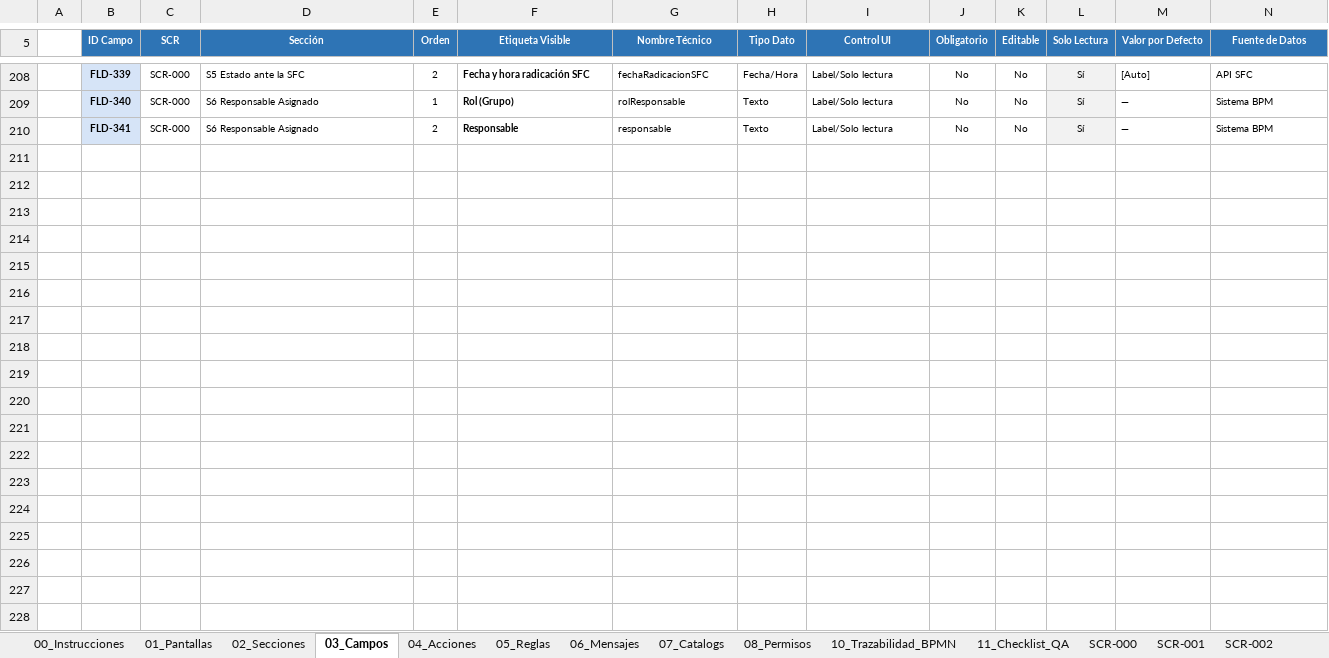
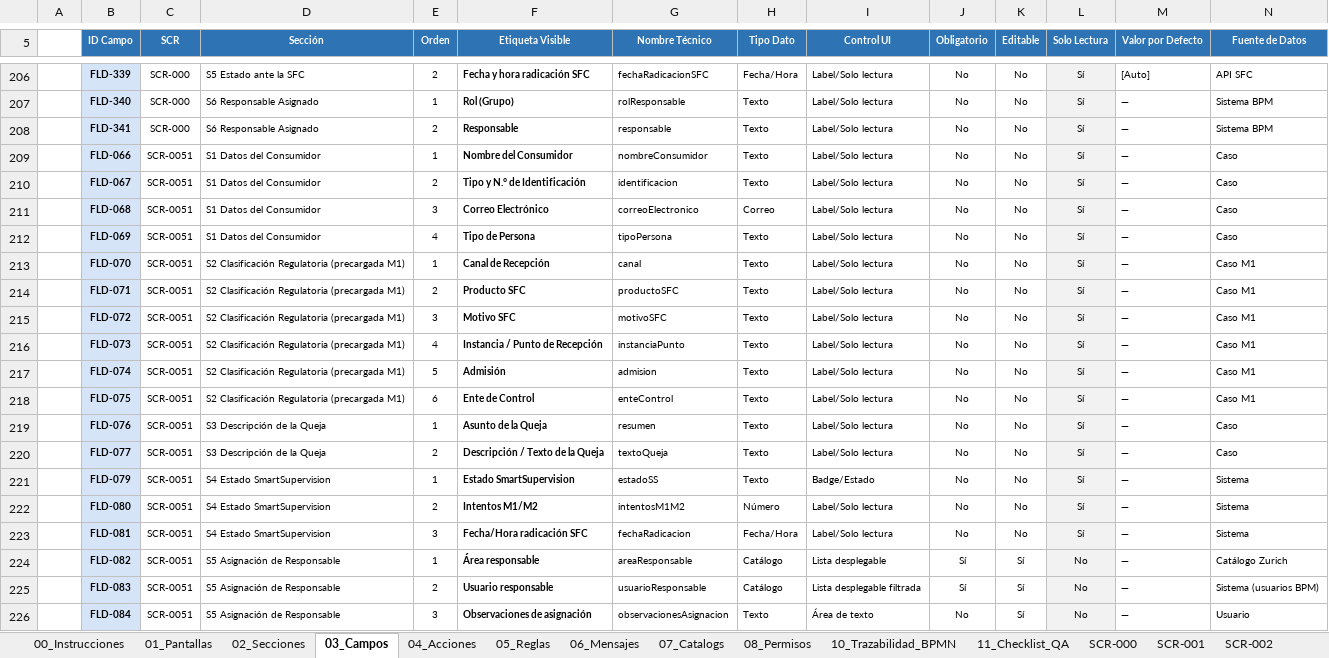
Before and after one commit to darthzulder/CLAUDEPM4Copia, an Excel workbook: pm4-app/insumos/Anexo02_Mockups_TOBE_QuejaDirectas_v3_0.xlsx, sheet 03_Campos, drawn as a sheet; only a part is shown, gaps mark what is left out; values as stored, in another font and other column widths than the file's, no borders; rows hold the shown columns only; the diff covers the shown part only; the diff names each change by its address in the sheet, - before the commit and + after, or states it on an @@ line.

```diff
--- a/pm4-app/insumos/Anexo02_Mockups_TOBE_QuejaDirectas_v3_0.xlsx (sheet 03_Campos)
+++ b/pm4-app/insumos/Anexo02_Mockups_TOBE_QuejaDirectas_v3_0.xlsx (sheet 03_Campos)
+row 209:  | FLD-066 | SCR-0051 | S1 Datos del Consumidor | 1 | Nombre del Consumidor | nombreConsumidor | Texto | Label/Solo lectura | No | No | Sí | — | Caso
+row 210:  | FLD-067 | SCR-0051 | S1 Datos del Consumidor | 2 | Tipo y N.° de Identificación | identificacion | Texto | Label/Solo lectura | No | No | Sí | — | Caso
+row 211:  | FLD-068 | SCR-0051 | S1 Datos del Consumidor | 3 | Correo Electrónico | correoElectronico | Correo | Label/Solo lectura | No | No | Sí | — | Caso
+row 212:  | FLD-069 | SCR-0051 | S1 Datos del Consumidor | 4 | Tipo de Persona | tipoPersona | Texto | Label/Solo lectura | No | No | Sí | — | Caso
+row 213:  | FLD-070 | SCR-0051 | S2 Clasificación Regulatoria (precargada M1) | 1 | Canal de Recepción | canal | Texto | Label/Solo lectura | No | No | Sí | — | Caso M1
+row 214:  | FLD-071 | SCR-0051 | S2 Clasificación Regulatoria (precargada M1) | 2 | Producto SFC | productoSFC | Texto | Label/Solo lectura | No | No | Sí | — | Caso M1
+row 215:  | FLD-072 | SCR-0051 | S2 Clasificación Regulatoria (precargada M1) | 3 | Motivo SFC | motivoSFC | Texto | Label/Solo lectura | No | No | Sí | — | Caso M1
+row 216:  | FLD-073 | SCR-0051 | S2 Clasificación Regulatoria (precargada M1) | 4 | Instancia / Punto de Recepción | instanciaPunto | Texto | Label/Solo lectura | No | No | Sí | — | Caso M1
+row 217:  | FLD-074 | SCR-0051 | S2 Clasificación Regulatoria (precargada M1) | 5 | Admisión | admision | Texto | Label/Solo lectura | No | No | Sí | — | Caso M1
+row 218:  | FLD-075 | SCR-0051 | S2 Clasificación Regulatoria (precargada M1) | 6 | Ente de Control | enteControl | Texto | Label/Solo lectura | No | No | Sí | — | Caso M1
+row 219:  | FLD-076 | SCR-0051 | S3 Descripción de la Queja | 1 | Asunto de la Queja | resumen | Texto | Label/Solo lectura | No | No | Sí | — | Caso
+row 220:  | FLD-077 | SCR-0051 | S3 Descripción de la Queja | 2 | Descripción / Texto de la Queja | textoQueja | Texto | Label/Solo lectura | No | No | Sí | — | Caso
+row 221:  | FLD-079 | SCR-0051 | S4 Estado SmartSupervision | 1 | Estado SmartSupervision | estadoSS | Texto | Badge/Estado | No | No | Sí | — | Sistema
+row 222:  | FLD-080 | SCR-0051 | S4 Estado SmartSupervision | 2 | Intentos M1/M2 | intentosM1M2 | Número | Label/Solo lectura | No | No | Sí | — | Sistema
+row 223:  | FLD-081 | SCR-0051 | S4 Estado SmartSupervision | 3 | Fecha/Hora radicación SFC | fechaRadicacion | Fecha/Hora | Label/Solo lectura | No | No | Sí | — | Sistema
+row 224:  | FLD-082 | SCR-0051 | S5 Asignación de Responsable | 1 | Área responsable | areaResponsable | Catálogo | Lista desplegable | Sí | Sí | No | — | Catálogo Zurich
+row 225:  | FLD-083 | SCR-0051 | S5 Asignación de Responsable | 2 | Usuario responsable | usuarioResponsable | Catálogo | Lista desplegable filtrada | Sí | Sí | No | — | Sistema (usuarios BPM)
+row 226:  | FLD-084 | SCR-0051 | S5 Asignación de Responsable | 3 | Observaciones de asignación | observacionesAsignacion | Texto | Área de texto | No | Sí | No | — | Usuario
```
Also changed, not shown: 28 added rows, 2 removed rows and 4 edited cells elsewhere in this sheet, sheet 02_Secciones, sheet 11_Checklist_QA, sheet 05_Reglas, sheet 04_Acciones, sheet 06_Mensajes, sheet SCR-008, 5 more sheets, other sheet tabs.
